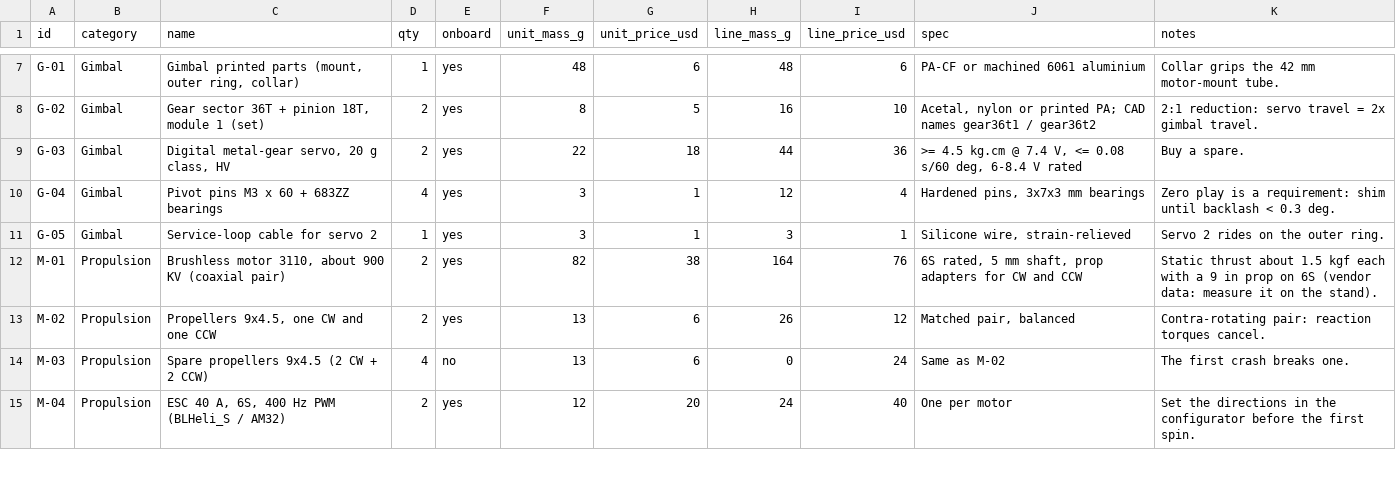
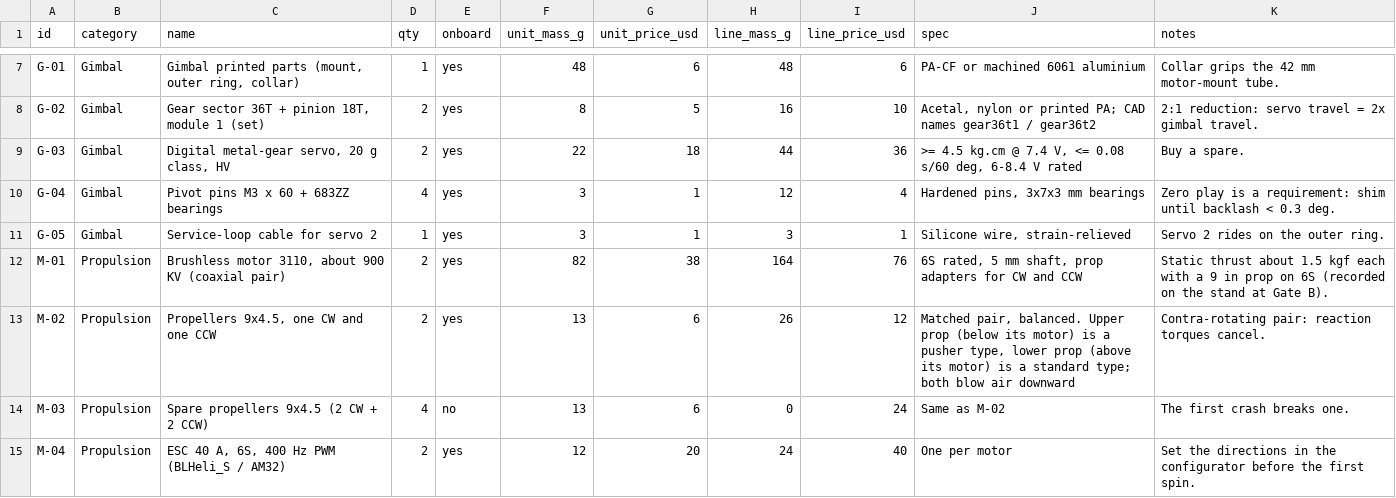
Before and after one commit to JeyaVardhan-L/Single-Thrust-Vector-Controlled-Rocket, a CSV file: hardware/bom/rocket.csv, drawn as a sheet; only a part is shown, gaps mark what is left out.

Commit message:
feat: Caldera redesign, isometric line drawings, smoother models, docs viewer, procedure audit
- Site restyled to the Caldera design (pumice/limestone, ember, pill controls, 40px surfaces, Anton + DM Sans)
- Home page: halftone hero with an isometric line drawing, stat cards, isometric model cards
- Docs readable on the site (web/doc.html, vendored marked); UI audit script (console, requests, text contrast)
- Models: bevelled boxes, higher-segment geometry, studio environment lighting, light stage
- Fixed unreadable text, PID lab slider ranges, wizard highlight colour
- Procedure audit: prop orientation (pusher/standard), wording, BOM notes

```diff
--- a/hardware/bom/rocket.csv
+++ b/hardware/bom/rocket.csv
@@ -11,4 +11,4 @@
 "G-05","Gimbal","Service-loop cable for servo 2","1","yes","3","1","3","1","Silicone wire, strain-relieved","Servo 2 rides on the outer ring."
-"M-01","Propulsion","Brushless motor 3110, about 900 KV (coaxial pair)","2","yes","82","38","164","76","6S rated, 5 mm shaft, prop adapters for CW and CCW","Static thrust about 1.5 kgf each with a 9 in prop on 6S (vendor data: measure it on the stand)."
-"M-02","Propulsion","Propellers 9x4.5, one CW and one CCW","2","yes","13","6","26","12","Matched pair, balanced","Contra-rotating pair: reaction torques cancel."
+"M-01","Propulsion","Brushless motor 3110, about 900 KV (coaxial pair)","2","yes","82","38","164","76","6S rated, 5 mm shaft, prop adapters for CW and CCW","Static thrust about 1.5 kgf each with a 9 in prop on 6S (recorded on the stand at Gate B)."
+"M-02","Propulsion","Propellers 9x4.5, one CW and one CCW","2","yes","13","6","26","12","Matched pair, balanced. Upper prop (below its motor) is a pusher type, lower prop (above its motor) is a standard type; both blow air downward","Contra-rotating pair: reaction torques cancel."
 "M-03","Propulsion","Spare propellers 9x4.5 (2 CW + 2 CCW)","4","no","13","6","0","24","Same as M-02","The first crash breaks one."
```
Also changed, not shown: hardware/bom/monocopter.csv, 55 other files.
